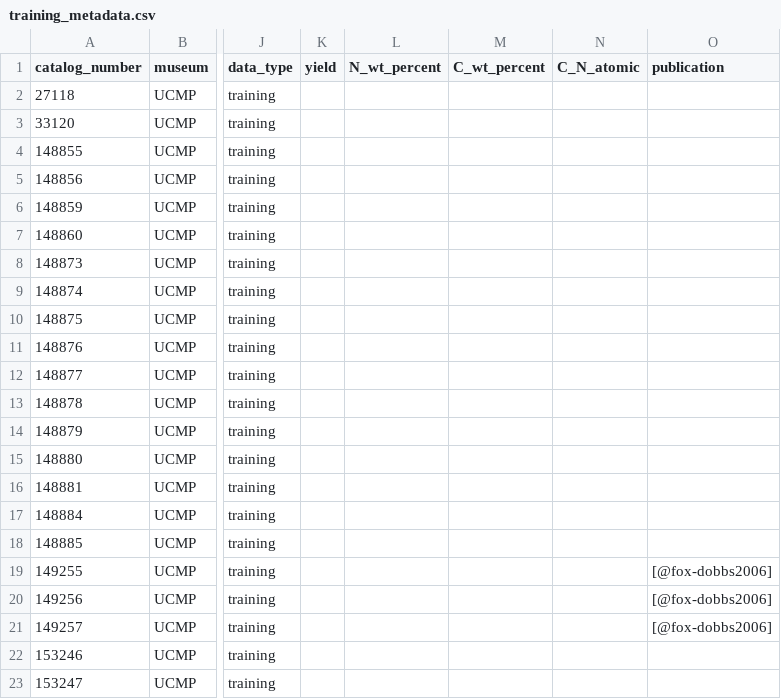
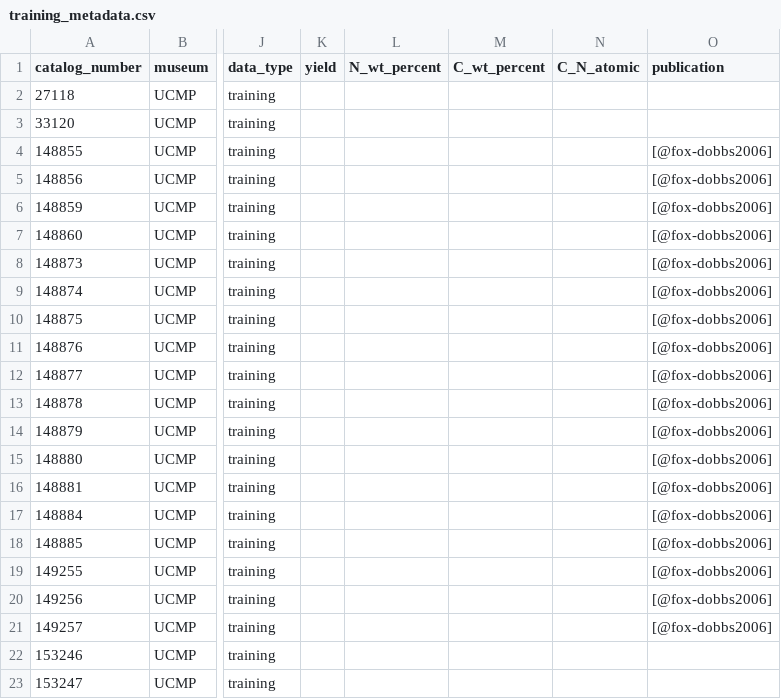
Before and after one commit to robintrayler/mckittrick_FTIR, a CSV file: data/metadata/training_metadata.csv, drawn as a sheet; only a part is shown, gaps mark what is left out; the diff names each change by its address in the sheet, - before the commit and + after, or states it on an @@ line.

Commit message:
update meta-data

```diff
--- a/data/metadata/training_metadata.csv
+++ b/data/metadata/training_metadata.csv
-O4:O18 (publication): (empty)
+O4:O18 (publication): [@fox-dobbs2006]
```
Also changed, not shown: 1 other file.
